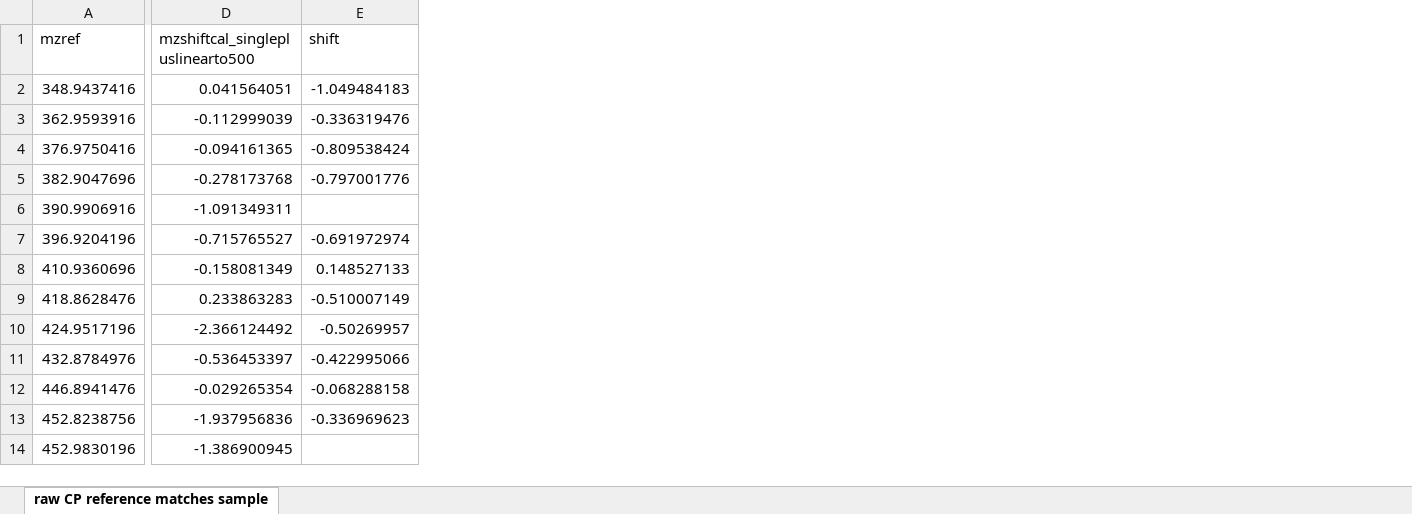
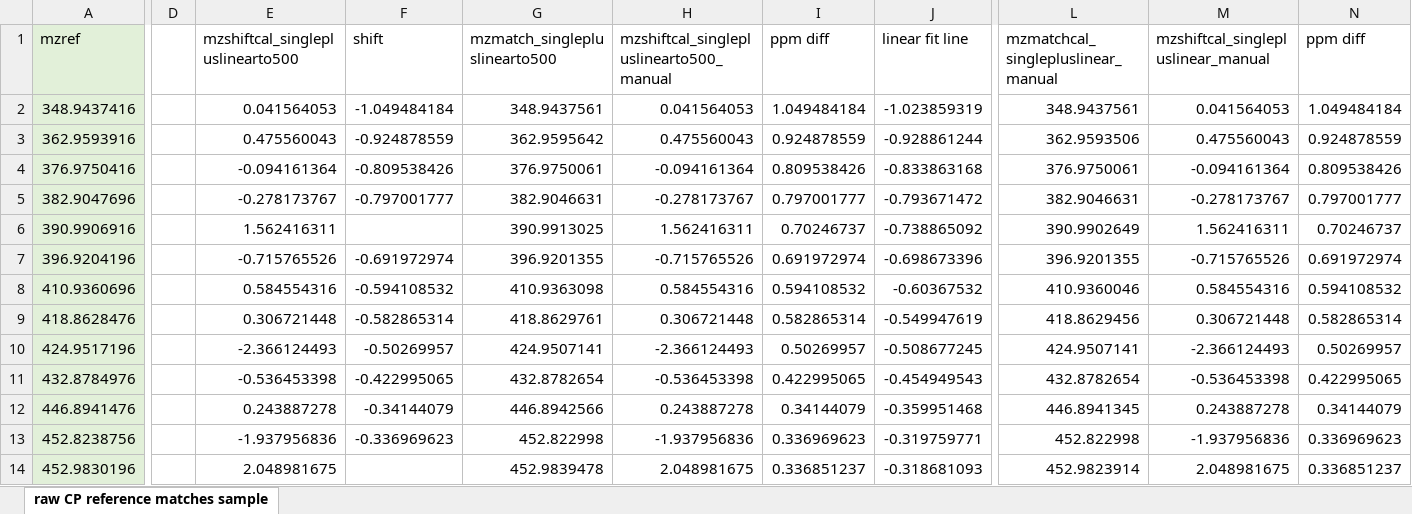
Before and after one commit to toxicpeng/TargetDecoy, an Excel workbook: products analysis/reference compounds analysis/raw CP reference matches sample99_2.xlsx, sheet raw CP reference matches sample, drawn as a sheet; only a part is shown, gaps mark what is left out; values as stored, in another font and other column widths than the file's, no borders; charts and pictures not drawn; addresses are those after the commit; the diff covers the shown part only; the diff names each change by its address in the sheet, - before the commit and + after, or states it on an @@ line.

Commit message:
improved peak picking for reference compounds

```diff
--- a/products analysis/reference compounds analysis/raw CP reference matches sample99_2.xlsx (sheet raw CP reference matches sample)
+++ b/products analysis/reference compounds analysis/raw CP reference matches sample99_2.xlsx (sheet raw CP reference matches sample)
+column D, empty
+column G (mzmatch_singlepluslinearto500), rows 2-14: 348.9437561 | 362.9595642 | 376.9750061 | 382.9046631 | 390.9913025 | 396.9201355 | 410.9363098 | 418.8629761 | 424.9507141 | 432.8782654 | 446.8942566 | 452.822998 | 452.9839478
+column H, rows 1-14: mzshiftcal_singlepluslinearto500_manual | 0.041564053 | 0.475560043 | -0.094161364 | -0.278173767 | 1.562416311 | -0.715765526 | 0.584554316 | 0.306721448 | -2.366124493 | -0.536453398 | 0.243887278 | -1.937956836 | 2.048981675
+column I (ppm diff), rows 2-14: 1.049484184 | 0.924878559 | 0.809538426 | 0.797001777 | 0.70246737 | 0.691972974 | 0.594108532 | 0.582865314 | 0.50269957 | 0.422995065 | 0.34144079 | 0.336969623 | 0.336851237
+column J (linear fit line), rows 2-14: -1.023859319 | -0.928861244 | -0.833863168 | -0.793671472 | -0.738865092 | -0.698673396 | -0.60367532 | -0.549947619 | -0.508677245 | -0.454949543 | -0.359951468 | -0.319759771 | -0.318681093
+column L, rows 1-14: mzmatchcal_singlepluslinear_manual | 348.9437561 | 362.9593506 | 376.9750061 | 382.9046631 | 390.9902649 | 396.9201355 | 410.9360046 | 418.8629456 | 424.9507141 | 432.8782654 | 446.8941345 | 452.822998 | 452.9823914
+column M, rows 1-14: mzshiftcal_singlepluslinear_manual | 0.041564053 | 0.475560043 | -0.094161364 | -0.278173767 | 1.562416311 | -0.715765526 | 0.584554316 | 0.306721448 | -2.366124493 | -0.536453398 | 0.243887278 | -1.937956836 | 2.048981675
+column N (ppm diff), rows 2-14: 1.049484184 | 0.924878559 | 0.809538426 | 0.797001777 | 0.70246737 | 0.691972974 | 0.594108532 | 0.582865314 | 0.50269957 | 0.422995065 | 0.34144079 | 0.336969623 | 0.336851237
-A1:A14 fill: none
+A1:A14 fill: #E2F0D9
-E2 (mzshiftcal_singlepluslinearto500): 0.041564051
+E2 (mzshiftcal_singlepluslinearto500): 0.041564053
-F2 (shift): -1.049484183
+F2 (shift): -1.049484184
-E3 (mzshiftcal_singlepluslinearto500): -0.112999039
+E3 (mzshiftcal_singlepluslinearto500): 0.475560043
-F3 (shift): -0.336319476
+F3 (shift): -0.924878559
-E4 (mzshiftcal_singlepluslinearto500): -0.094161365
+E4 (mzshiftcal_singlepluslinearto500): -0.094161364
-F4 (shift): -0.809538424
+F4 (shift): -0.809538426
-E5 (mzshiftcal_singlepluslinearto500): -0.278173768
+E5 (mzshiftcal_singlepluslinearto500): -0.278173767
-F5 (shift): -0.797001776
+F5 (shift): -0.797001777
-E6 (mzshiftcal_singlepluslinearto500): -1.091349311
+E6 (mzshiftcal_singlepluslinearto500): 1.562416311
-E7 (mzshiftcal_singlepluslinearto500): -0.715765527
+E7 (mzshiftcal_singlepluslinearto500): -0.715765526
-E8 (mzshiftcal_singlepluslinearto500): -0.158081349
+E8 (mzshiftcal_singlepluslinearto500): 0.584554316
-F8 (shift): 0.148527133
+F8 (shift): -0.594108532
-E9 (mzshiftcal_singlepluslinearto500): 0.233863283
+E9 (mzshiftcal_singlepluslinearto500): 0.306721448
-F9 (shift): -0.510007149
+F9 (shift): -0.582865314
-E10 (mzshiftcal_singlepluslinearto500): -2.366124492
+E10 (mzshiftcal_singlepluslinearto500): -2.366124493
-E11 (mzshiftcal_singlepluslinearto500): -0.536453397
+E11 (mzshiftcal_singlepluslinearto500): -0.536453398
-F11 (shift): -0.422995066
+F11 (shift): -0.422995065
-E12 (mzshiftcal_singlepluslinearto500): -0.029265354
+E12 (mzshiftcal_singlepluslinearto500): 0.243887278
-F12 (shift): -0.068288158
+F12 (shift): -0.34144079
-E14 (mzshiftcal_singlepluslinearto500): -1.386900945
+E14 (mzshiftcal_singlepluslinearto500): 2.048981675
```
Also changed, not shown: 22 added rows, 2 removed rows, 3 added columns, 56 edited cells and cell formats elsewhere in this sheet, formulas that keep their value, charts or pictures, products analysis/lockmass/lockmassProd_step0p001.xlsx, 5 other files.
